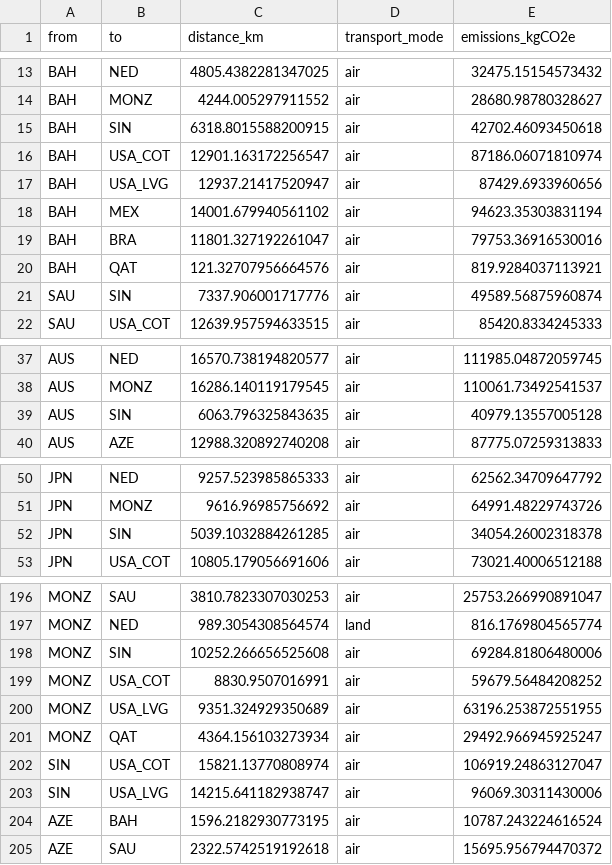
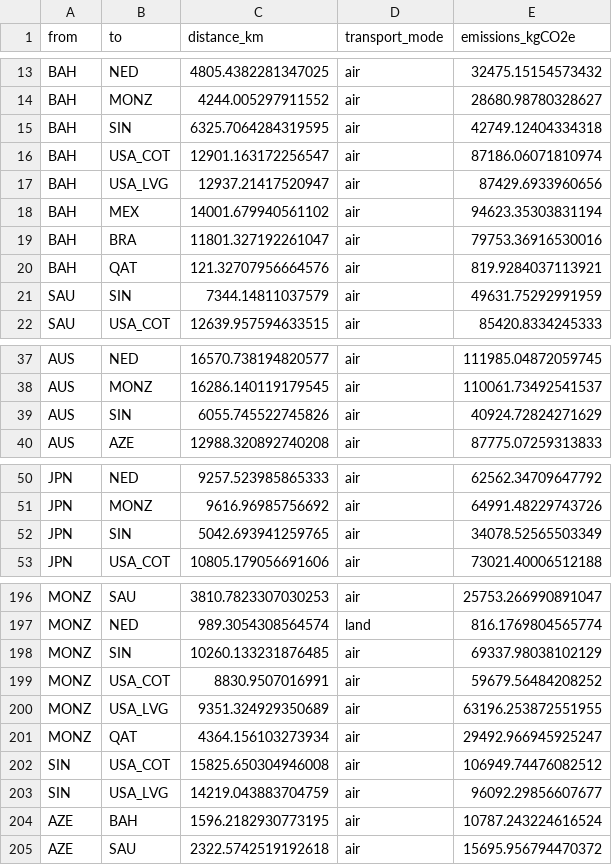
Before and after one commit to GokulnathUW/f1-calendar-optimization, a CSV file: data/processed/distances.csv, drawn as a sheet; only a part is shown, gaps mark what is left out; the diff covers the shown part only.

Commit message:
(ADD) distance and climate calc

```diff
--- a/data/processed/distances.csv
+++ b/data/processed/distances.csv
@@ -14,3 +14,3 @@ BAH,NED,4805.4382281347025,air,32475.15154573432
 BAH,MONZ,4244.005297911552,air,28680.98780328627
-BAH,SIN,6318.8015588200915,air,42702.46093450618
+BAH,SIN,6325.7064284319595,air,42749.12404334318
 BAH,USA_COT,12901.163172256547,air,87186.06071810974
@@ -20,3 +20,3 @@ BAH,BRA,11801.327192261047,air,79753.36916530016
 BAH,QAT,121.32707956664576,air,819.9284037113921
-SAU,SIN,7337.906001717776,air,49589.56875960874
+SAU,SIN,7344.14811037579,air,49631.75292991959
 SAU,USA_COT,12639.957594633515,air,85420.8334245333
@@ -38,3 +38,3 @@ AUS,NED,16570.738194820577,air,111985.04872059745
 AUS,MONZ,16286.140119179545,air,110061.73492541537
-AUS,SIN,6063.796325843635,air,40979.13557005128
+AUS,SIN,6055.745522745826,air,40924.72824271629
 AUS,AZE,12988.320892740208,air,87775.07259313833
@@ -51,3 +51,3 @@ JPN,NED,9257.523985865333,air,62562.34709647792
 JPN,MONZ,9616.96985756692,air,64991.48229743726
-JPN,SIN,5039.1032884261285,air,34054.26002318378
+JPN,SIN,5042.693941259765,air,34078.52565503349
 JPN,USA_COT,10805.179056691606,air,73021.40006512188
@@ -197,3 +197,3 @@ MONZ,SAU,3810.7823307030253,air,25753.266990891047
 MONZ,NED,989.3054308564574,land,816.1769804565774
-MONZ,SIN,10252.266656525608,air,69284.81806480006
+MONZ,SIN,10260.133231876485,air,69337.98038102129
 MONZ,USA_COT,8830.9507016991,air,59679.56484208252
@@ -201,4 +201,4 @@ MONZ,USA_LVG,9351.324929350689,air,63196.253872551955
 MONZ,QAT,4364.156103273934,air,29492.966945925247
-SIN,USA_COT,15821.13770808974,air,106919.24863127047
-SIN,USA_LVG,14215.641182938747,air,96069.30311430006
+SIN,USA_COT,15825.650304946008,air,106949.74476082512
+SIN,USA_LVG,14219.043883704759,air,96092.29856607677
 AZE,BAH,1596.2182930773195,air,10787.243224616524
```
Also changed, not shown: 32 edited cells elsewhere in this file, 5 other files.
